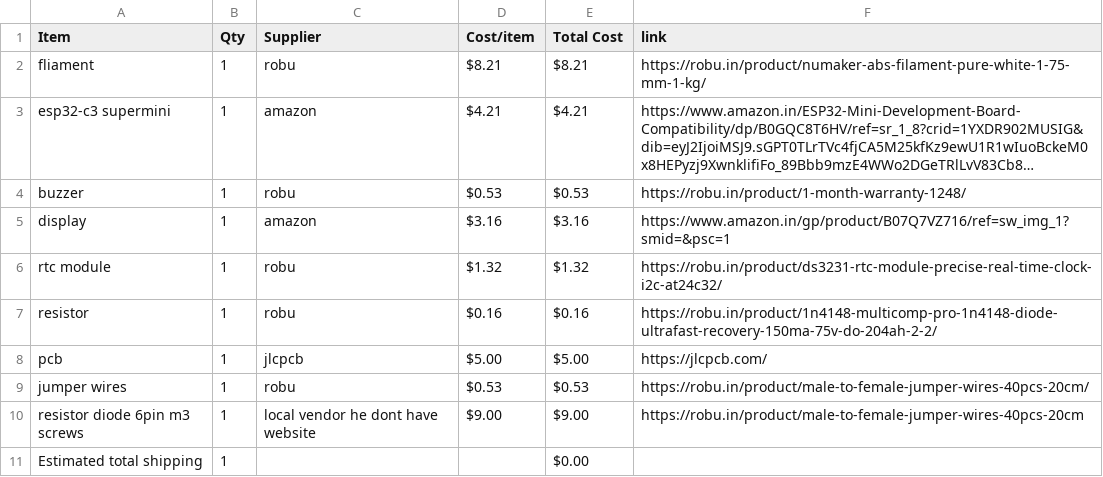
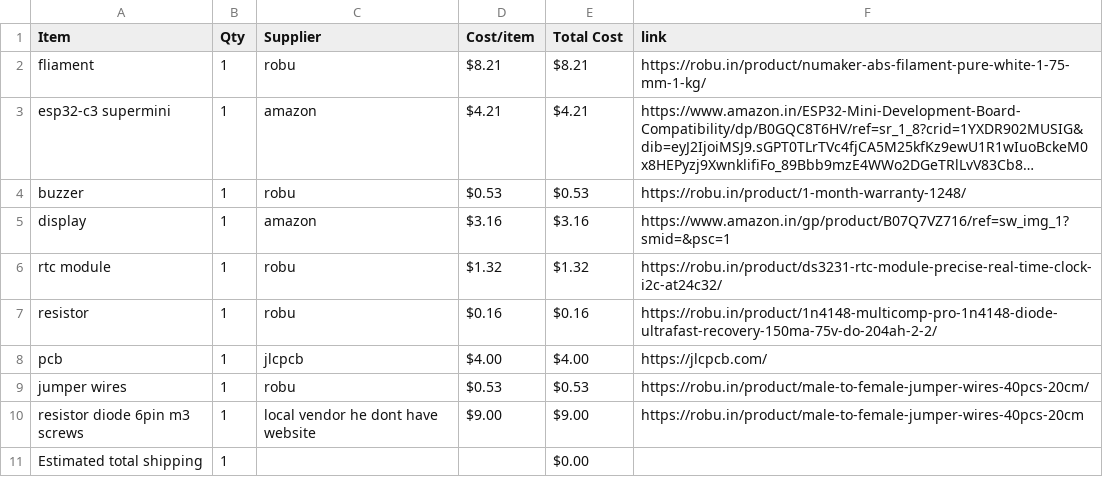
Before and after one commit to bhavanasrinamthabad1809-hub/stargazing, a CSV file: BOM.csv, drawn as a sheet; long unchanged cells end in ….

Commit message:
Sync stargazing from Half Life

```diff
--- a/BOM.csv
+++ b/BOM.csv
@@ -7,3 +7,3 @@ rtc module,1,robu,$1.32,$1.32,https://robu.in/product/ds3231-rtc-module-precise-
 resistor,1,robu,$0.16,$0.16,https://robu.in/product/1n4148-multicomp-pro-1n4148-diode-ultrafast-recovery-150ma-75v-do-204ah-2-2/
-pcb,1,jlcpcb,$5.00,$5.00,https://jlcpcb.com/
+pcb,1,jlcpcb,$4.00,$4.00,https://jlcpcb.com/
 jumper wires,1,robu,$0.53,$0.53,https://robu.in/product/male-to-female-jumper-wires-40pcs-20cm/
```
